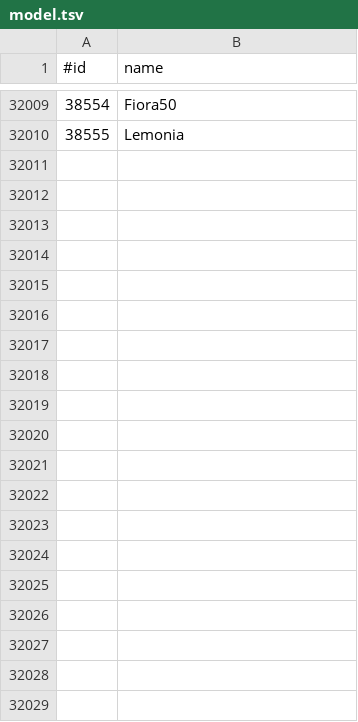
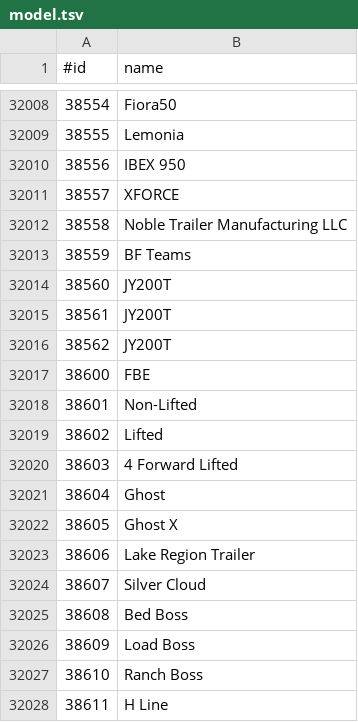
Before and after one commit to AIKitLLC/nhtsa-edge-api, a TSV file: data/vpic/model.tsv, drawn as a sheet; only a part is shown, gaps mark what is left out; the diff covers the shown part only; the diff names each change by its address in the sheet, - before the commit and + after, or states it on an @@ line.

```diff
--- a/data/vpic/model.tsv
+++ b/data/vpic/model.tsv
+row 32010: 38556 | IBEX 950
+row 32011: 38557 | XFORCE
+row 32012: 38558 | Noble Trailer Manufacturing LLC
+row 32013: 38559 | BF Teams
+row 32014: 38560 | JY200T
+row 32015: 38561 | JY200T
+row 32016: 38562 | JY200T
+row 32017: 38600 | FBE
+row 32018: 38601 | Non-Lifted
+row 32019: 38602 | Lifted
+row 32020: 38603 | 4 Forward Lifted
+row 32021: 38604 | Ghost
+row 32022: 38605 | Ghost X
+row 32023: 38606 | Lake Region Trailer
+row 32024: 38607 | Silver Cloud
+row 32025: 38608 | Bed Boss
+row 32026: 38609 | Load Boss
+row 32027: 38610 | Ranch Boss
+row 32028: 38611 | H Line
```
Also changed, not shown: 43 added rows, 1 removed row and 11 edited cells elsewhere in this file, data/vpic/make.tsv, data/vpic/make_model.tsv, 38 other files.
